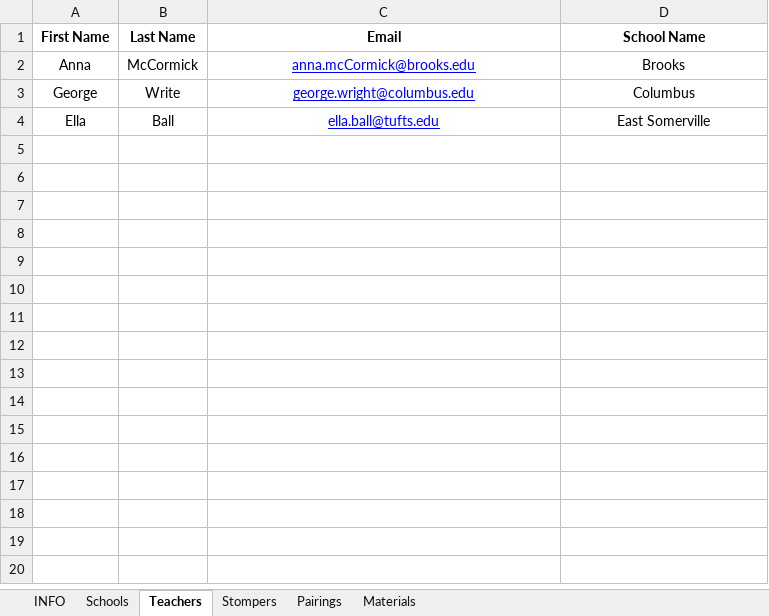
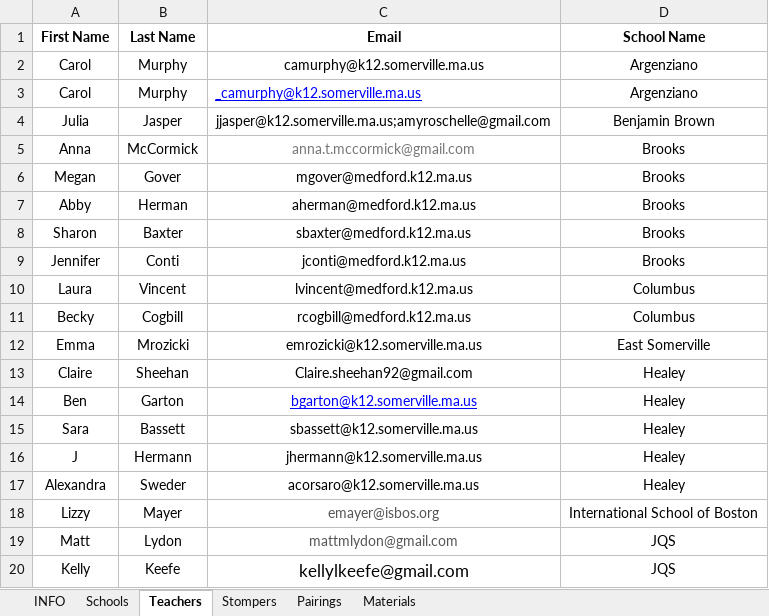
Before and after one commit to TuftsSTOMP/api, an Excel workbook: v1/db_scripts/Stomp Master Data.xlsx, sheet Teachers, drawn as a sheet; only a part is shown; values as stored, in another font and other column widths than the file's, no borders; removed rows and columns are numbered as before the commit, all else as after; the diff covers the shown part only; the diff names each change by its address in the sheet, - before the commit and + after, or states it on an @@ line.

```diff
--- a/v1/db_scripts/Stomp Master Data.xlsx (sheet Teachers)
+++ b/v1/db_scripts/Stomp Master Data.xlsx (sheet Teachers)
+row 2: Carol | Murphy | camurphy@k12.somerville.ma.us | Argenziano
+row 3: Carol | Murphy | _camurphy@k12.somerville.ma.us | Argenziano
+row 4: Julia | Jasper | jjasper@k12.somerville.ma.us;amyroschelle@gmail.com | Benjamin Brown
-C5 (Email): anna.mcCormick@brooks.edu
+C5 (Email): anna.t.mccormick@gmail.com
@@ C5 underline: on → off, text colour: #0000FF → #777777 @@
-row 3: George | Write | george.wright@columbus.edu | Columbus
-row 4: Ella | Ball | ella.ball@tufts.edu | East Somerville
+row 6: Megan | Gover | mgover@medford.k12.ma.us | Brooks
+row 7: Abby | Herman | aherman@medford.k12.ma.us | Brooks
+row 8: Sharon | Baxter | sbaxter@medford.k12.ma.us | Brooks
+row 9: Jennifer | Conti | jconti@medford.k12.ma.us | Brooks
+row 10: Laura | Vincent | lvincent@medford.k12.ma.us | Columbus
+row 11: Becky | Cogbill | rcogbill@medford.k12.ma.us | Columbus
+row 12: Emma | Mrozicki | emrozicki@k12.somerville.ma.us | East Somerville
+row 13: Claire | Sheehan | Claire.sheehan92@gmail.com | Healey
+row 14: Ben | Garton | bgarton@k12.somerville.ma.us | Healey
+row 15: Sara | Bassett | sbassett@k12.somerville.ma.us | Healey
+row 16: J | Hermann | jhermann@k12.somerville.ma.us | Healey
+row 17: Alexandra | Sweder | acorsaro@k12.somerville.ma.us | Healey
+row 18: Lizzy | Mayer | emayer@isbos.org | International School of Boston
+row 19: Matt | Lydon | mattmlydon@gmail.com | JQS
+row 20: Kelly | Keefe | kellylkeefe@gmail.com | JQS
```
Also changed, not shown: 21 added rows elsewhere in this sheet, sheet Materials, sheet Stompers, sheet Pairings, sheet Schools.
